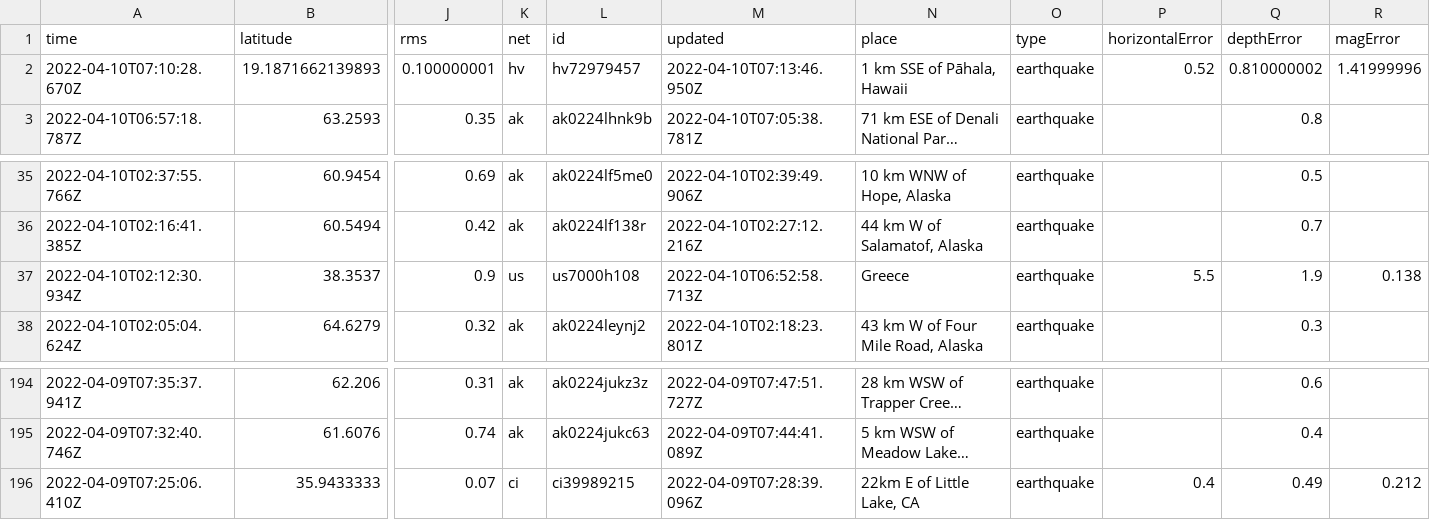
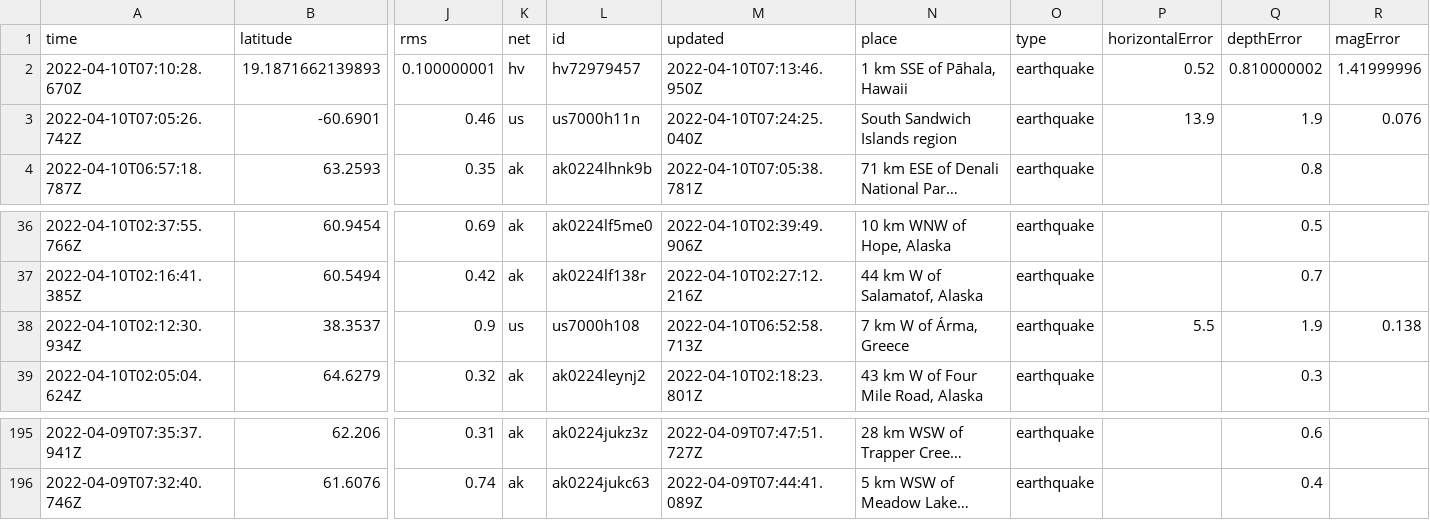
Before and after one commit to cveltri/my-data-robot, a CSV file: usgs_current.csv, drawn as a sheet; only a part is shown, gaps mark what is left out; long unchanged cells end in …; removed rows and columns are numbered as before the commit, all else as after; rows hold the shown columns only; the diff names each change by its address in the sheet, - before the commit and + after, or states it on an @@ line.

```diff
--- a/usgs_current.csv
+++ b/usgs_current.csv
+row 3: 2022-04-10T07:05:26.742Z | -60.6901 | 0.46 | us | us7000h11n | 2022-04-10T07:24:25.040Z | South Sandwich Islands region | earthquake | 13.9 | 1.9 | 0.076
-N38 (place): Greece
+N38 (place): 7 km W of Árma, Greece
-row 196: 2022-04-09T07:25:06.410Z | 35.9433333 | 0.07 | ci | ci39989215 | 2022-04-09T07:28:39.096Z | 22km E of Little Lake, CA | earthquake | 0.4 | 0.49 | 0.212
```
